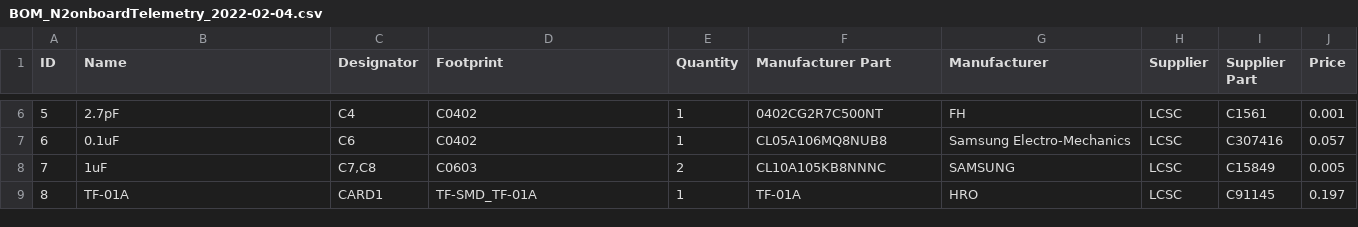
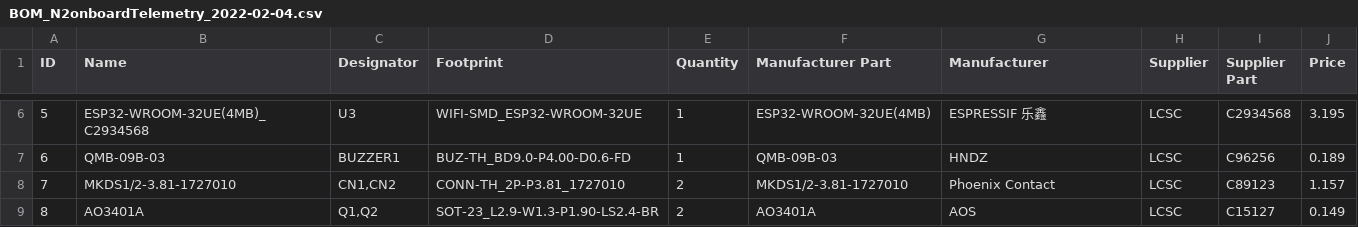
Before and after one commit to nakujaproject/N2-onboardTelemetryComputer, a CSV file: production/BOM_N2onboardTelemetry_2022-02-04.csv, drawn as a sheet; only a part is shown, gaps mark what is left out; the diff covers the shown part only; the diff names each change by its address in the sheet, - before the commit and + after, or states it on an @@ line.

```diff
--- a/production/BOM_N2onboardTelemetry_2022-02-04.csv
+++ b/production/BOM_N2onboardTelemetry_2022-02-04.csv
-B6 (Name): 2.7pF
+B6 (Name): ESP32-WROOM-32UE(4MB)_C2934568
-C6 (Designator): C4
+C6 (Designator): U3
-D6 (Footprint): C0402
+D6 (Footprint): WIFI-SMD_ESP32-WROOM-32UE
-F6 (Manufacturer Part): 0402CG2R7C500NT
+F6 (Manufacturer Part): ESP32-WROOM-32UE(4MB)
-G6 (Manufacturer): FH
+G6 (Manufacturer): ESPRESSIF 乐鑫
-I6 (Supplier Part): C1561
+I6 (Supplier Part): C2934568
-J6 (Price): 0.001
+J6 (Price): 3.195
-B7 (Name): 0.1uF
+B7 (Name): QMB-09B-03
-C7 (Designator): C6
+C7 (Designator): BUZZER1
-D7 (Footprint): C0402
+D7 (Footprint): BUZ-TH_BD9.0-P4.00-D0.6-FD
-F7 (Manufacturer Part): CL05A106MQ8NUB8
+F7 (Manufacturer Part): QMB-09B-03
-G7 (Manufacturer): Samsung Electro-Mechanics
+G7 (Manufacturer): HNDZ
-I7 (Supplier Part): C307416
+I7 (Supplier Part): C96256
-J7 (Price): 0.057
+J7 (Price): 0.189
-B8 (Name): 1uF
+B8 (Name): MKDS1/2-3.81-1727010
-C8 (Designator): C7,C8
+C8 (Designator): CN1,CN2
-D8 (Footprint): C0603
+D8 (Footprint): CONN-TH_2P-P3.81_1727010
-F8 (Manufacturer Part): CL10A105KB8NNNC
+F8 (Manufacturer Part): MKDS1/2-3.81-1727010
-G8 (Manufacturer): SAMSUNG
+G8 (Manufacturer): Phoenix Contact
-I8 (Supplier Part): C15849
+I8 (Supplier Part): C89123
-J8 (Price): 0.005
+J8 (Price): 1.157
-B9 (Name): TF-01A
+B9 (Name): AO3401A
-C9 (Designator): CARD1
+C9 (Designator): Q1,Q2
-D9 (Footprint): TF-SMD_TF-01A
+D9 (Footprint): SOT-23_L2.9-W1.3-P1.90-LS2.4-BR
-E9 (Quantity): 1
+E9 (Quantity): 2
-F9 (Manufacturer Part): TF-01A
+F9 (Manufacturer Part): AO3401A
-G9 (Manufacturer): HRO
+G9 (Manufacturer): AOS
-I9 (Supplier Part): C91145
+I9 (Supplier Part): C15127
-J9 (Price): 0.197
+J9 (Price): 0.149
```
Also changed, not shown: 118 edited cells elsewhere in this file, 9 other files.
